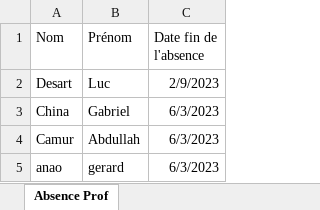
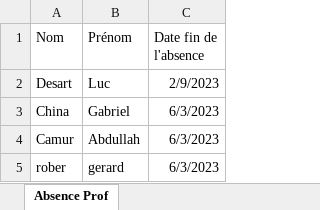
Before and after one commit to gabriel0430/POO_Ecole_Absence, an Excel workbook: Classeur1.xlsx, sheet Absence Prof, drawn as a sheet; values as stored, in another font and other column widths than the file's, no borders; the diff names each change by its address in the sheet, - before the commit and + after, or states it on an @@ line.

```diff
--- a/Classeur1.xlsx (sheet Absence Prof)
+++ b/Classeur1.xlsx (sheet Absence Prof)
-A5 (Nom): anao
+A5 (Nom): rober
```
Also changed, not shown: 3 other files.
